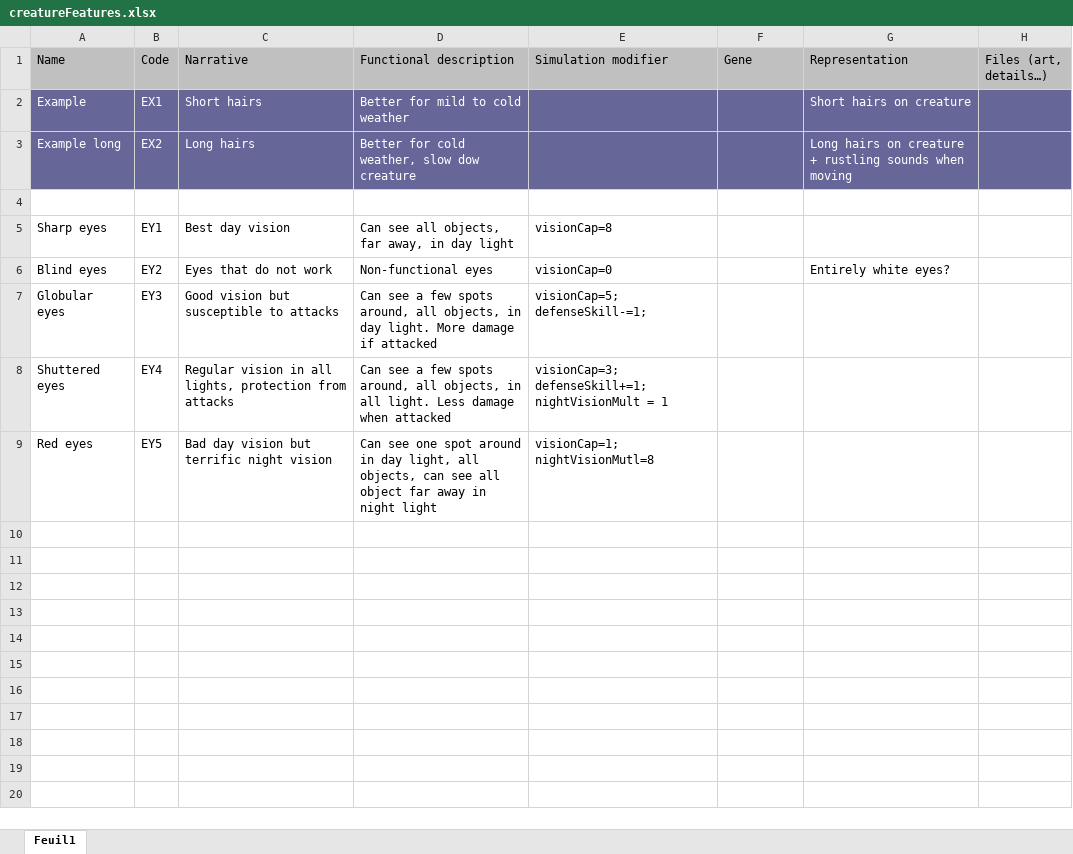
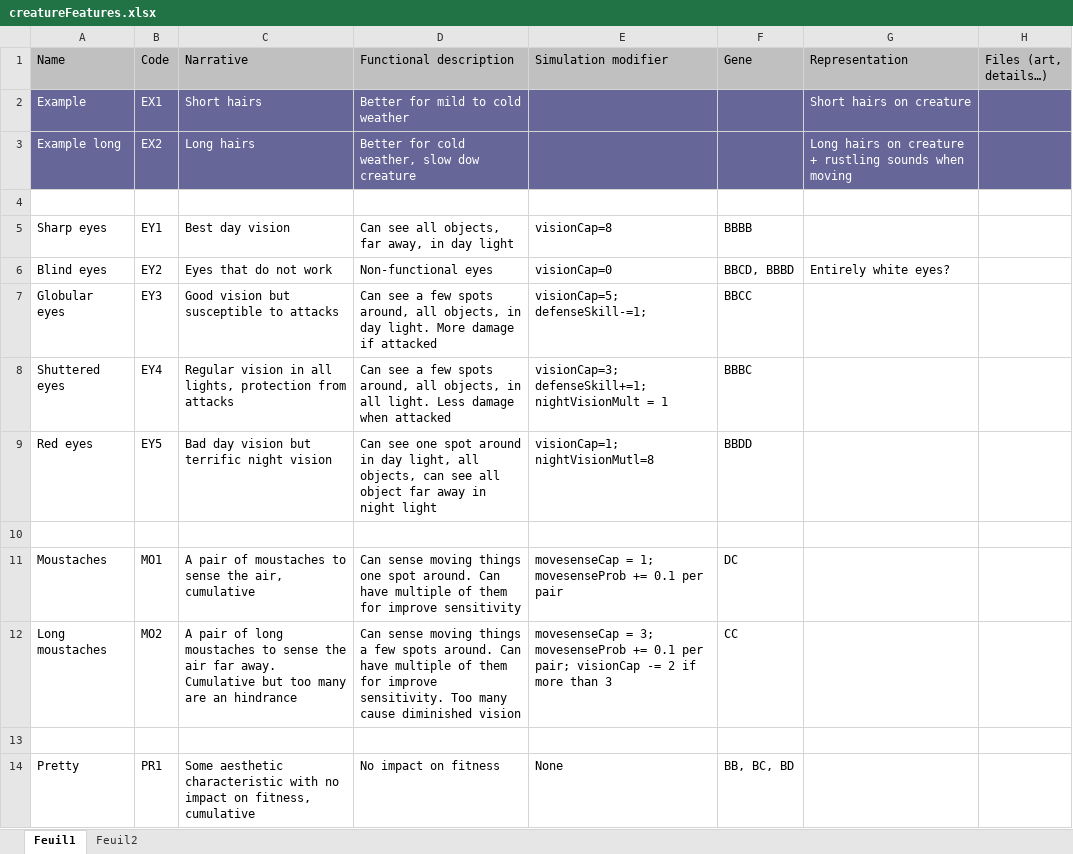
Before and after one commit to LaChapeliere/Evol-artist, an Excel workbook: ideas/creatureFeatures.xlsx, sheet Feuil1, drawn as a sheet; only a part is shown; values as stored, in another font and other column widths than the file's, no borders; the diff covers the shown part only; the diff names each change by its address in the sheet, - before the commit and + after, or states it on an @@ line.

Commit message:
Added a list of possible genes. Added a dozen of characteristics
TODO: Work on colours with perception/emission
TODO: Work on temperature regulation

```diff
--- a/ideas/creatureFeatures.xlsx (sheet Feuil1)
+++ b/ideas/creatureFeatures.xlsx (sheet Feuil1)
+sheet tab: Feuil2
-F5 (Gene): (empty)
+F5 (Gene): BBBB
-F6 (Gene): (empty)
+F6 (Gene): BBCD, BBBD
-F7 (Gene): (empty)
+F7 (Gene): BBCC
-F8 (Gene): (empty)
+F8 (Gene): BBBC
-F9 (Gene): (empty)
+F9 (Gene): BBDD
+row 10: (empty)
+row 11: Moustaches | MO1 | A pair of moustaches to sense the air, cumulative | Can sense moving things one spot around. Can have multiple of them for improve sensitivity | movesenseCap = 1; movesenseProb += 0.1 per pair | DC
+row 12: Long moustaches | MO2 | A pair of long moustaches to sense the air far away. Cumulative but too many are an hindrance | Can sense moving things a few spots around. Can have multiple of them for improve sensitivity. Too many cause diminished vision | movesenseCap = 3; movesenseProb += 0.1 per pair; visionCap -= 2 if more than 3 | CC
+row 13: (empty)
+row 14: Pretty | PR1 | Some aesthetic characteristic with no impact on fitness, cumulative | No impact on fitness | None | BB, BC, BD
```
Also changed, not shown: 18 added rows elsewhere in this sheet.
